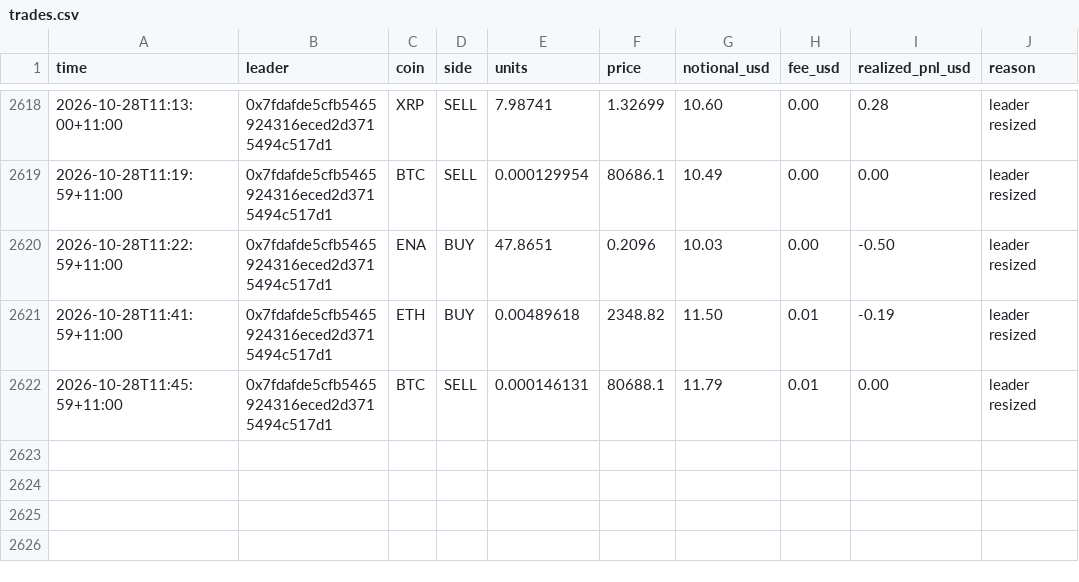
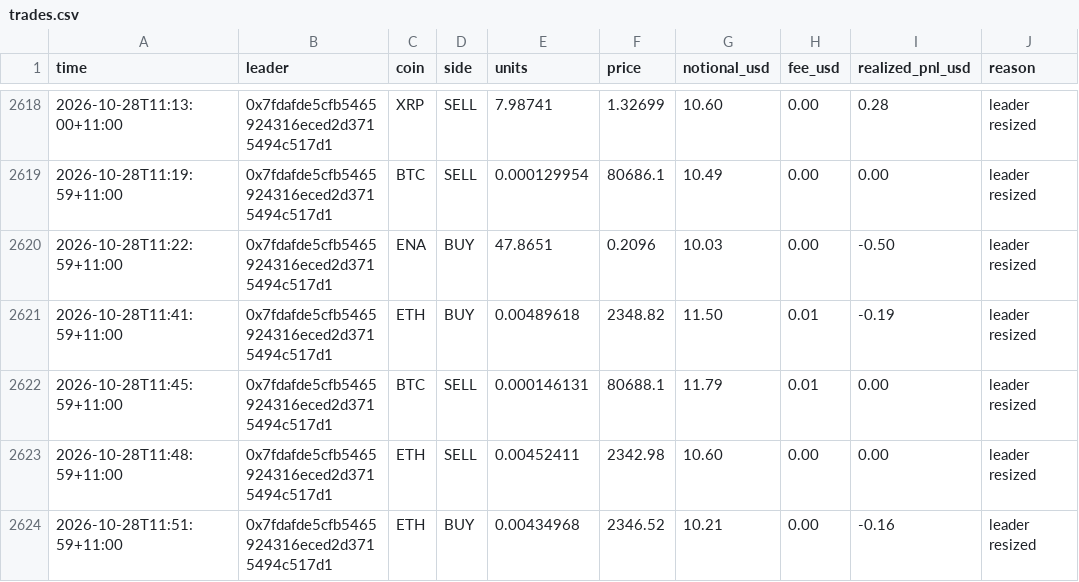
Before and after one commit to cosmick07/invo-copybot, a CSV file: data/trades.csv, drawn as a sheet; only a part is shown, gaps mark what is left out.

```diff
--- a/data/trades.csv
+++ b/data/trades.csv
@@ -2622 +2622,3 @@ time,leader,coin,side,units,price,notional_usd,fee_usd,realized_pnl_usd,reason
 2026-10-28T11:45:59+11:00,0x7fdafde5cfb5465924316eced2d3715494c517d1,BTC,SELL,0.000146131,80688.1,11.79,0.01,0.00,leader resized
+2026-10-28T11:48:59+11:00,0x7fdafde5cfb5465924316eced2d3715494c517d1,ETH,SELL,0.00452411,2342.98,10.60,0.00,0.00,leader resized
+2026-10-28T11:51:59+11:00,0x7fdafde5cfb5465924316eced2d3715494c517d1,ETH,BUY,0.00434968,2346.52,10.21,0.00,-0.16,leader resized
```
Also changed, not shown: data/equity.csv, 3 other files.
